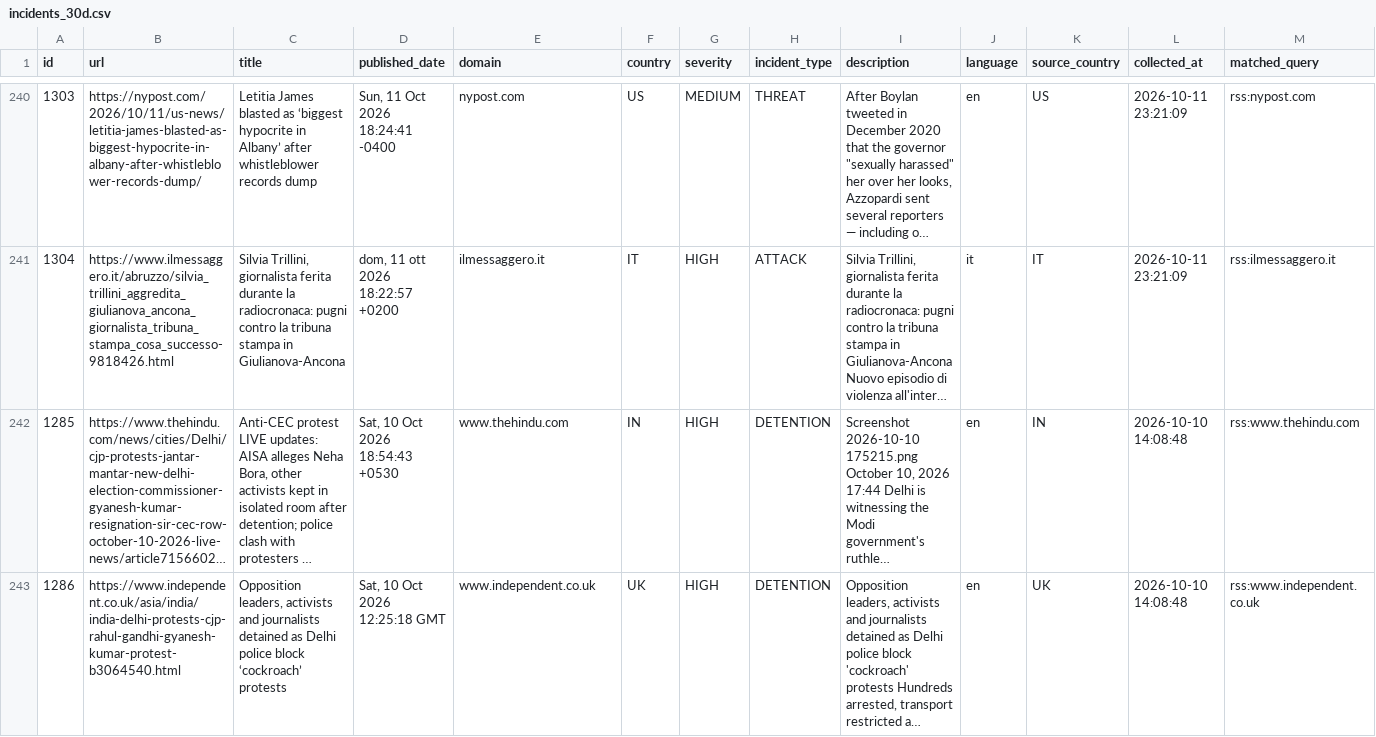
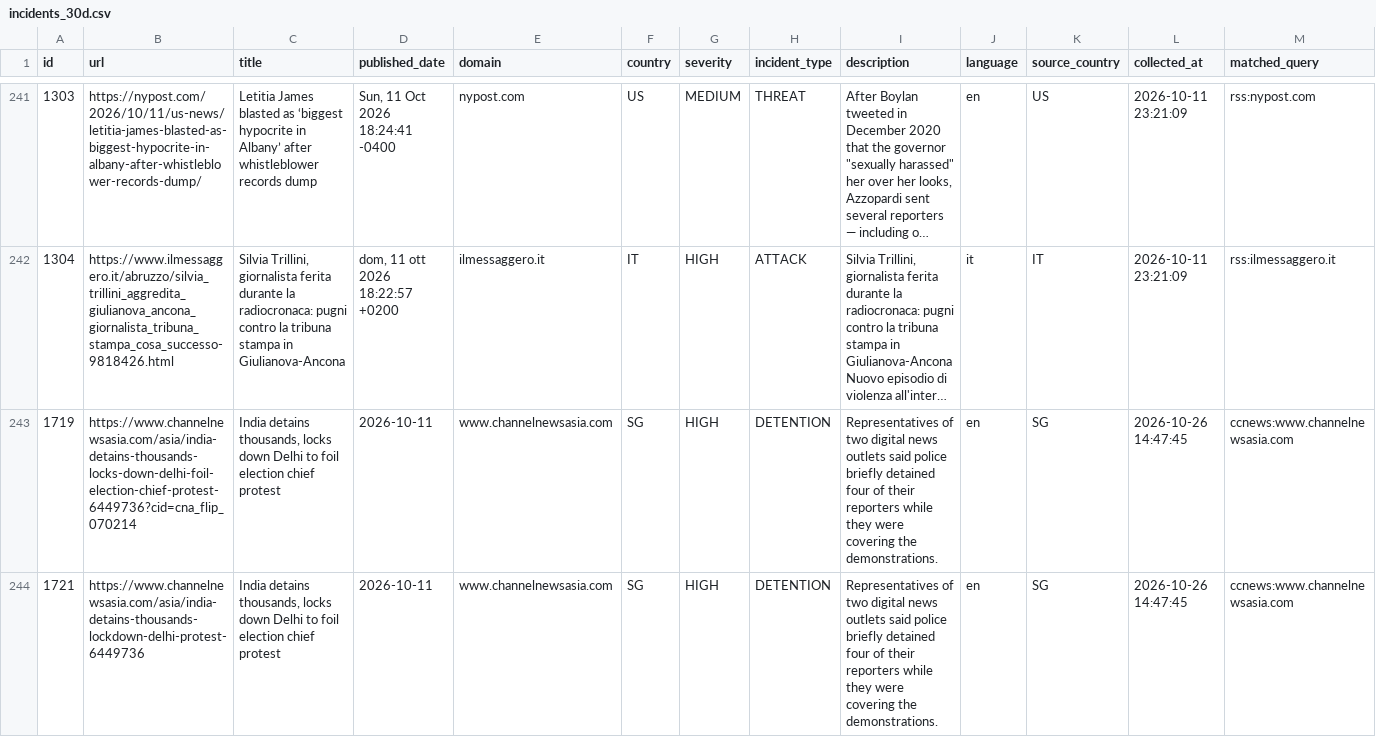
Before and after one commit to nunocalaim/journalist-safety-monitor-ccnews, a CSV file: data/exports/incidents_30d.csv, drawn as a sheet; only a part is shown, gaps mark what is left out; the shorter side is filled out with more unchanged rows; long unchanged cells end in …; rows hold the shown columns only; the diff covers the shown part only; the diff names each change by its address in the sheet, - before the commit and + after, or states it on an @@ line.

```diff
--- a/data/exports/incidents_30d.csv
+++ b/data/exports/incidents_30d.csv
+row 243: 1719 | https://www.channelnewsasia.com/asia/india-detains-thousands-locks-down-delhi-foil-election-chief-protest-6449736?cid=cna_flip_070214 | India detains thousands, locks down Delhi to foil election chief protest | 2026-10-11 | www.channelnewsasia.com | SG | HIGH | DETENTION | Representatives of two digital news outlets said police briefly detained four of their reporters while they were covering the demonstrations. | en | SG | 2026-10-26 14:47:45 | ccnews:www.channelnewsasia.com
+row 244: 1721 | https://www.channelnewsasia.com/asia/india-detains-thousands-lockdown-delhi-protest-6449736 | India detains thousands, locks down Delhi to foil election chief protest | 2026-10-11 | www.channelnewsasia.com | SG | HIGH | DETENTION | Representatives of two digital news outlets said police briefly detained four of their reporters while they were covering the demonstrations. | en | SG | 2026-10-26 14:47:45 | ccnews:www.channelnewsasia.com
```
Also changed, not shown: 5 added rows elsewhere in this file, data/exports/incidents_10d.csv, 8 other files.
